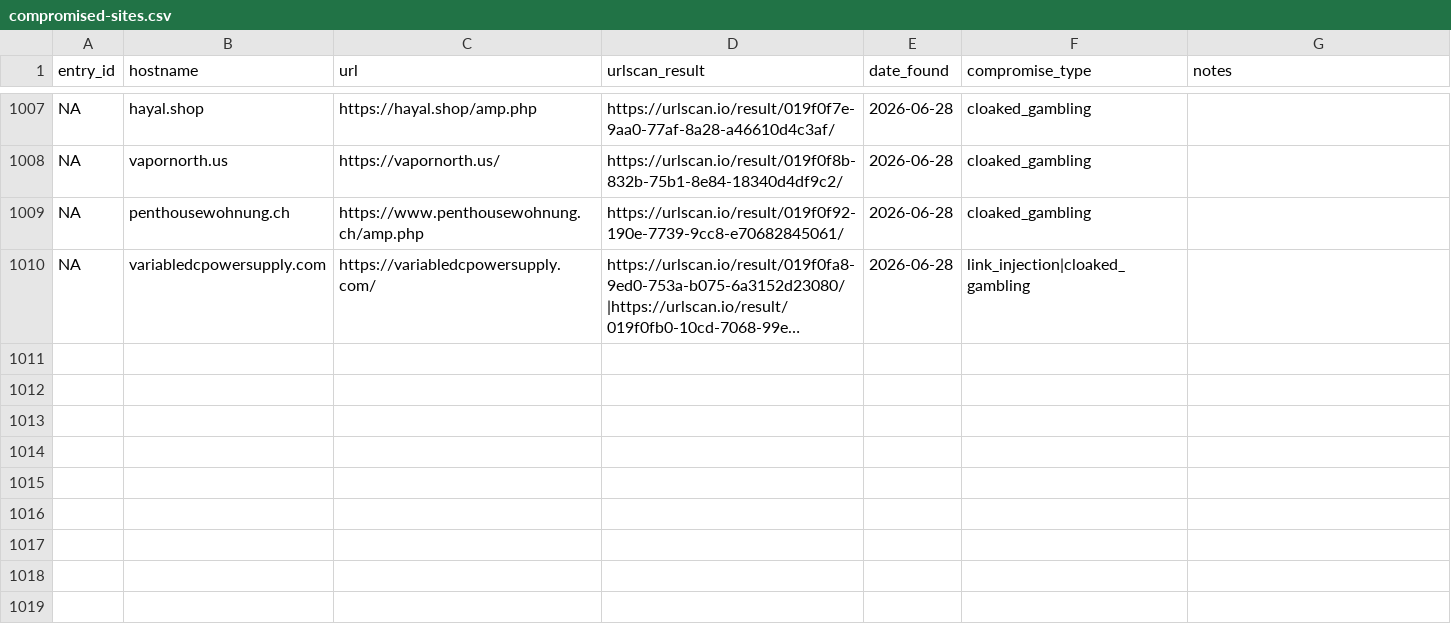
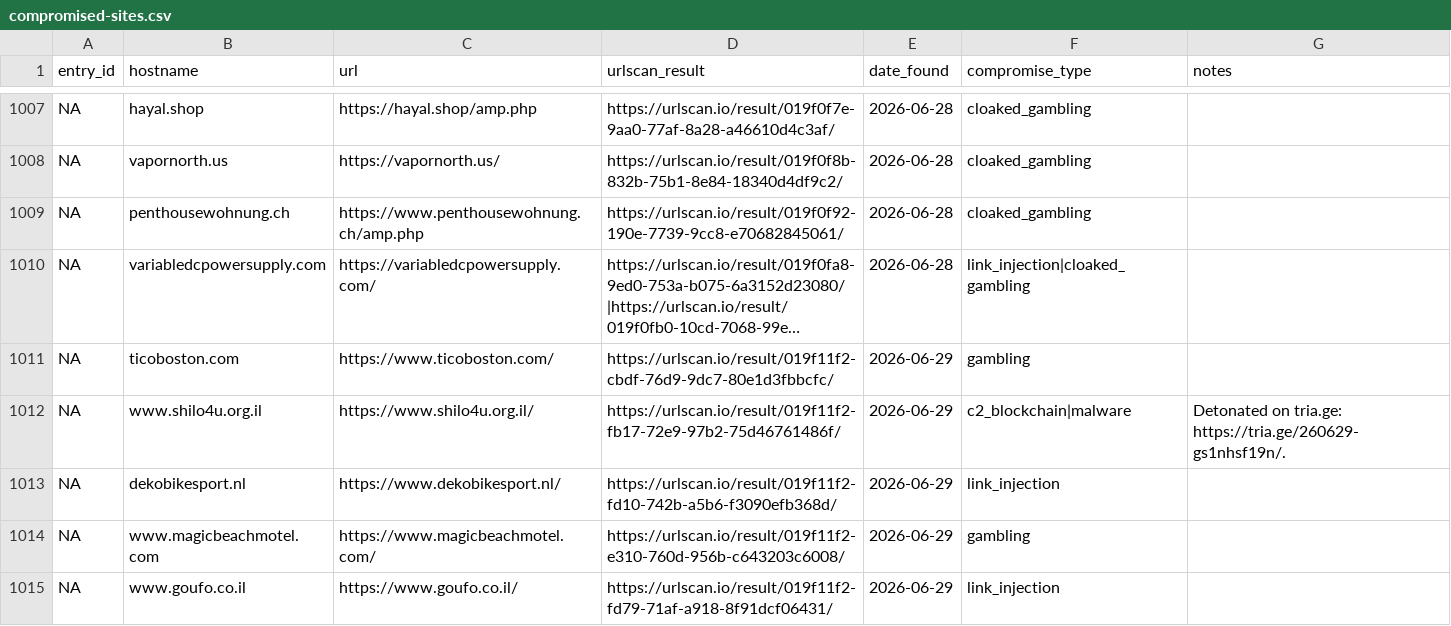
Before and after one commit to battlingamazons/compromised-sites-tracker, a CSV file: compromised-sites.csv, drawn as a sheet; only a part is shown, gaps mark what is left out; long unchanged cells end in …; the diff names each change by its address in the sheet, - before the commit and + after, or states it on an @@ line.

Commit message:
Update compromised-sites.csv

```diff
--- a/compromised-sites.csv
+++ b/compromised-sites.csv
+row 1011: NA | ticoboston.com | https://www.ticoboston.com/ | https://urlscan.io/result/019f11f2-cbdf-76d9-9dc7-80e1d3fbbcfc/ | 2026-06-29 | gambling
+row 1012: NA | www.shilo4u.org.il | https://www.shilo4u.org.il/ | https://urlscan.io/result/019f11f2-fb17-72e9-97b2-75d46761486f/ | 2026-06-29 | c2_blockchain|malware | Detonated on tria.ge: https://tria.ge/260629-gs1nhsf19n/.
+row 1013: NA | dekobikesport.nl | https://www.dekobikesport.nl/ | https://urlscan.io/result/019f11f2-fd10-742b-a5b6-f3090efb368d/ | 2026-06-29 | link_injection
+row 1014: NA | www.magicbeachmotel.com | https://www.magicbeachmotel.com/ | https://urlscan.io/result/019f11f2-e310-760d-956b-c643203c6008/ | 2026-06-29 | gambling
+row 1015: NA | www.goufo.co.il | https://www.goufo.co.il/ | https://urlscan.io/result/019f11f2-fd79-71af-a918-8f91dcf06431/ | 2026-06-29 | link_injection
```
